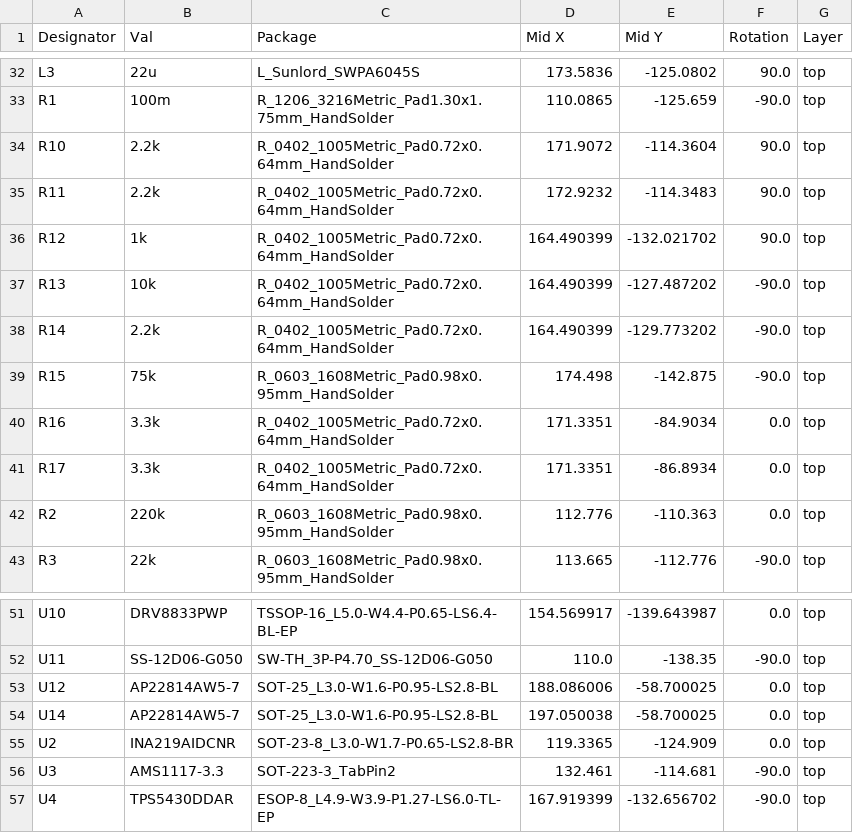
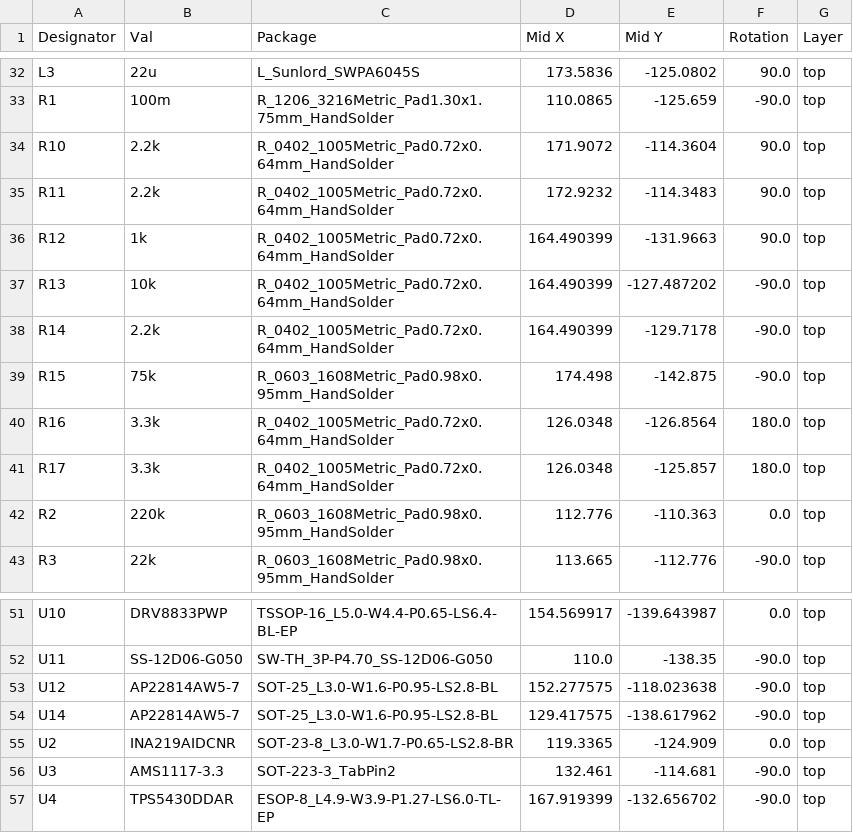
Before and after one commit to KLPJOA002/EEE3088F_PCP_Power_Project, a CSV file: KiCad Circuit Stuff/EEE3088F_MM_Power_Project/jlcpcb/production_files/CPL-EEE3088F_MM_Power_Project.csv, drawn as a sheet; only a part is shown, gaps mark what is left out; the diff covers the shown part only.

```diff
--- a/KiCad Circuit Stuff/EEE3088F_MM_Power_Project/jlcpcb/production_files/CPL-EEE3088F_MM_Power_Project.csv
+++ b/KiCad Circuit Stuff/EEE3088F_MM_Power_Project/jlcpcb/production_files/CPL-EEE3088F_MM_Power_Project.csv
@@ -35,8 +35,8 @@ R10,2.2k,R_0402_1005Metric_Pad0.72x0.64mm_HandSolder,171.9072,-114.3604,90.0,top
 R11,2.2k,R_0402_1005Metric_Pad0.72x0.64mm_HandSolder,172.9232,-114.3483,90.0,top
-R12,1k,R_0402_1005Metric_Pad0.72x0.64mm_HandSolder,164.490399,-132.021702,90.0,top
+R12,1k,R_0402_1005Metric_Pad0.72x0.64mm_HandSolder,164.490399,-131.9663,90.0,top
 R13,10k,R_0402_1005Metric_Pad0.72x0.64mm_HandSolder,164.490399,-127.487202,-90.0,top
-R14,2.2k,R_0402_1005Metric_Pad0.72x0.64mm_HandSolder,164.490399,-129.773202,-90.0,top
+R14,2.2k,R_0402_1005Metric_Pad0.72x0.64mm_HandSolder,164.490399,-129.7178,-90.0,top
 R15,75k,R_0603_1608Metric_Pad0.98x0.95mm_HandSolder,174.498,-142.875,-90.0,top
-R16,3.3k,R_0402_1005Metric_Pad0.72x0.64mm_HandSolder,171.3351,-84.9034,0.0,top
-R17,3.3k,R_0402_1005Metric_Pad0.72x0.64mm_HandSolder,171.3351,-86.8934,0.0,top
+R16,3.3k,R_0402_1005Metric_Pad0.72x0.64mm_HandSolder,126.0348,-126.8564,180.0,top
+R17,3.3k,R_0402_1005Metric_Pad0.72x0.64mm_HandSolder,126.0348,-125.857,180.0,top
 R2,220k,R_0603_1608Metric_Pad0.98x0.95mm_HandSolder,112.776,-110.363,0.0,top
@@ -52,4 +52,4 @@ U10,DRV8833PWP,TSSOP-16_L5.0-W4.4-P0.65-LS6.4-BL-EP,154.569917,-139.643987,0.0,t
 U11,SS-12D06-G050,SW-TH_3P-P4.70_SS-12D06-G050,110.0,-138.35,-90.0,top
-U12,AP22814AW5-7,SOT-25_L3.0-W1.6-P0.95-LS2.8-BL,188.086006,-58.700025,0.0,top
-U14,AP22814AW5-7,SOT-25_L3.0-W1.6-P0.95-LS2.8-BL,197.050038,-58.700025,0.0,top
+U12,AP22814AW5-7,SOT-25_L3.0-W1.6-P0.95-LS2.8-BL,152.277575,-118.023638,-90.0,top
+U14,AP22814AW5-7,SOT-25_L3.0-W1.6-P0.95-LS2.8-BL,129.417575,-138.617962,-90.0,top
 U2,INA219AIDCNR,SOT-23-8_L3.0-W1.7-P0.65-LS2.8-BR,119.3365,-124.909,0.0,top
```
Also changed, not shown: 34 edited cells elsewhere in this file, KiCad Circuit Stuff/EEE3088F_MM_Power_Project/jlcpcb/production_files/BOM-EEE3088F_MM_Power_Project.csv, 21 other files.
